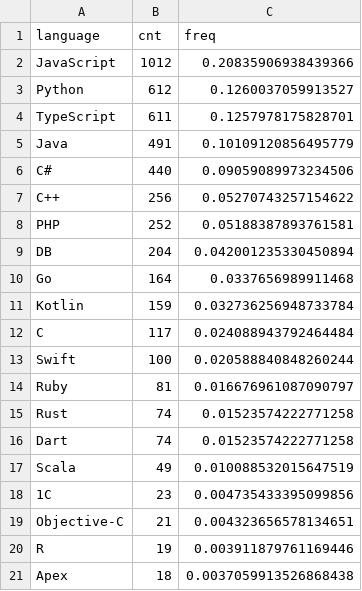
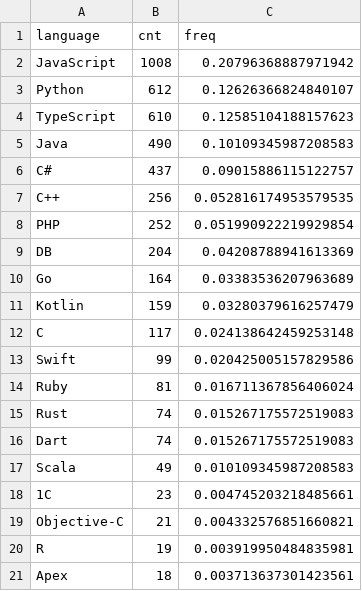
Before and after one commit to rssh/dou_pl_questionare, a CSV file: 2023_01/PetProjectsLanguages.csv, drawn as a sheet.

Commit message:
Fixed  PetProjectLanguages

```diff
--- a/2023_01/PetProjectsLanguages.csv
+++ b/2023_01/PetProjectsLanguages.csv
@@ -1,21 +1,21 @@
 language,cnt,freq
-JavaScript,1012,0.20835906938439366
-Python,612,0.1260037059913527
-TypeScript,611,0.1257978175828701
-Java,491,0.10109120856495779
-C#,440,0.09059089973234506
-C++,256,0.05270743257154622
-PHP,252,0.05188387893761581
-DB,204,0.042001235330450894
-Go,164,0.0337656989911468
-Kotlin,159,0.032736256948733784
-C,117,0.024088943792464484
-Swift,100,0.020588840848260244
-Ruby,81,0.016676961087090797
-Rust,74,0.01523574222771258
-Dart,74,0.01523574222771258
-Scala,49,0.010088532015647519
-1C,23,0.004735433395099856
-Objective-C,21,0.004323656578134651
-R,19,0.003911879761169446
-Apex,18,0.0037059913526868438
+JavaScript,1008,0.20796368887971942
+Python,612,0.12626366824840107
+TypeScript,610,0.12585104188157623
+Java,490,0.10109345987208583
+C#,437,0.09015886115122757
+C++,256,0.052816174953579535
+PHP,252,0.051990922219929854
+DB,204,0.04208788941613369
+Go,164,0.03383536207963689
+Kotlin,159,0.03280379616257479
+C,117,0.024138642459253148
+Swift,99,0.020425005157829586
+Ruby,81,0.016711367856406024
+Rust,74,0.015267175572519083
+Dart,74,0.015267175572519083
+Scala,49,0.010109345987208583
+1C,23,0.004745203218485661
+Objective-C,21,0.004332576851660821
+R,19,0.003919950484835981
+Apex,18,0.003713637301423561
```
Also changed, not shown: 1 other file.
